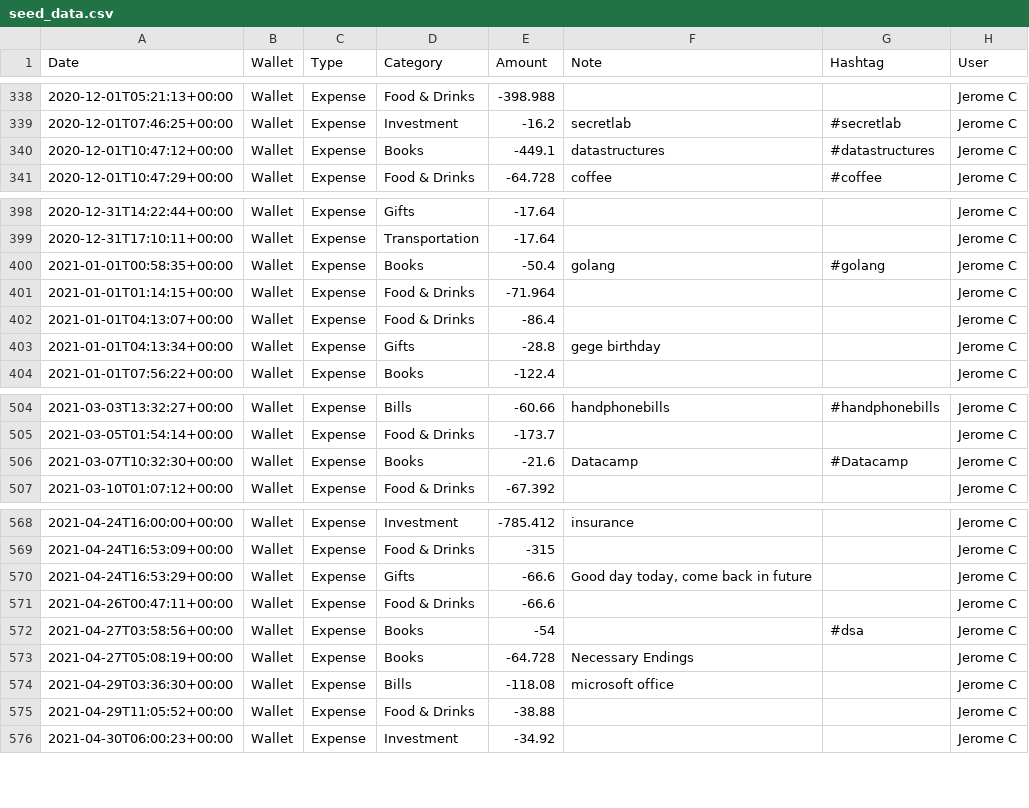
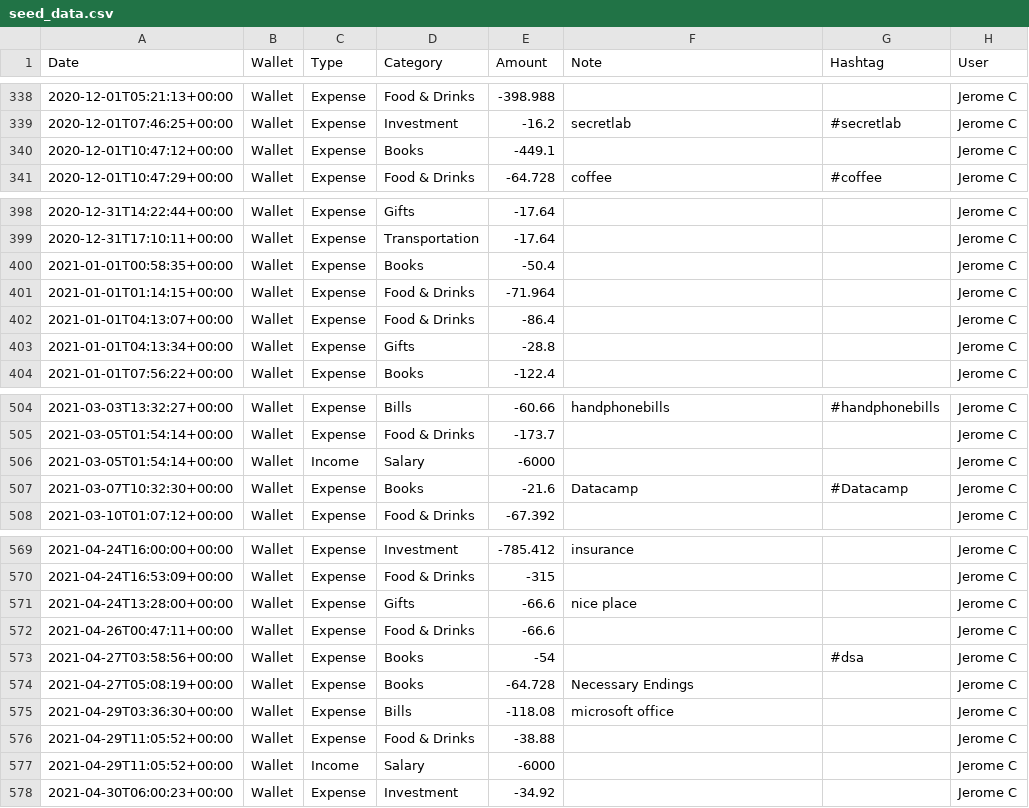
Before and after one commit to jerome-chua/pfintracker-backend, a CSV file: seeders/seed_data.csv, drawn as a sheet; only a part is shown, gaps mark what is left out; the diff covers the shown part only.

```diff
--- a/seeders/seed_data.csv
+++ b/seeders/seed_data.csv
@@ -339,3 +339,3 @@ Date,Wallet,Type,Category,Amount,Note,Hashtag,User
 2020-12-01T07:46:25+00:00,Wallet,Expense,Investment,-16.2,secretlab,#secretlab,Jerome C
-2020-12-01T10:47:12+00:00,Wallet,Expense,Books,-449.1,datastructures,#datastructures,Jerome C
+2020-12-01T10:47:12+00:00,Wallet,Expense,Books,-449.1,,,Jerome C
 2020-12-01T10:47:29+00:00,Wallet,Expense,Food & Drinks,-64.728,coffee,#coffee,Jerome C
@@ -399,6 +399,6 @@ Date,Wallet,Type,Category,Amount,Note,Hashtag,User
 2020-12-31T17:10:11+00:00,Wallet,Expense,Transportation,-17.64,,,Jerome C
-2021-01-01T00:58:35+00:00,Wallet,Expense,Books,-50.4,golang,#golang,Jerome C
+2021-01-01T00:58:35+00:00,Wallet,Expense,Books,-50.4,,,Jerome C
 2021-01-01T01:14:15+00:00,Wallet,Expense,Food & Drinks,-71.964,,,Jerome C
 2021-01-01T04:13:07+00:00,Wallet,Expense,Food & Drinks,-86.4,,,Jerome C
-2021-01-01T04:13:34+00:00,Wallet,Expense,Gifts,-28.8,gege birthday,,Jerome C
+2021-01-01T04:13:34+00:00,Wallet,Expense,Gifts,-28.8,,,Jerome C
 2021-01-01T07:56:22+00:00,Wallet,Expense,Books,-122.4,,,Jerome C
@@ -505,2 +505,3 @@ Date,Wallet,Type,Category,Amount,Note,Hashtag,User
 2021-03-05T01:54:14+00:00,Wallet,Expense,Food & Drinks,-173.7,,,Jerome C
+2021-03-05T01:54:14+00:00,Wallet,Income,Salary,-6000,,,Jerome C
 2021-03-07T10:32:30+00:00,Wallet,Expense,Books,-21.6,Datacamp,#Datacamp,Jerome C
@@ -569,3 +570,3 @@ Date,Wallet,Type,Category,Amount,Note,Hashtag,User
 2021-04-24T16:53:09+00:00,Wallet,Expense,Food & Drinks,-315,,,Jerome C
-2021-04-24T16:53:29+00:00,Wallet,Expense,Gifts,-66.6,"Good day today, come back in future",,Jerome C
+2021-04-24T13:28:00+00:00,Wallet,Expense,Gifts,-66.6,nice place,,Jerome C
 2021-04-26T00:47:11+00:00,Wallet,Expense,Food & Drinks,-66.6,,,Jerome C
@@ -575,2 +576,3 @@ Date,Wallet,Type,Category,Amount,Note,Hashtag,User
 2021-04-29T11:05:52+00:00,Wallet,Expense,Food & Drinks,-38.88,,,Jerome C
+2021-04-29T11:05:52+00:00,Wallet,Income,Salary,-6000,,,Jerome C
 2021-04-30T06:00:23+00:00,Wallet,Expense,Investment,-34.92,,,Jerome C
```
Also changed, not shown: 2 edited cells elsewhere in this file, 3 other files.
